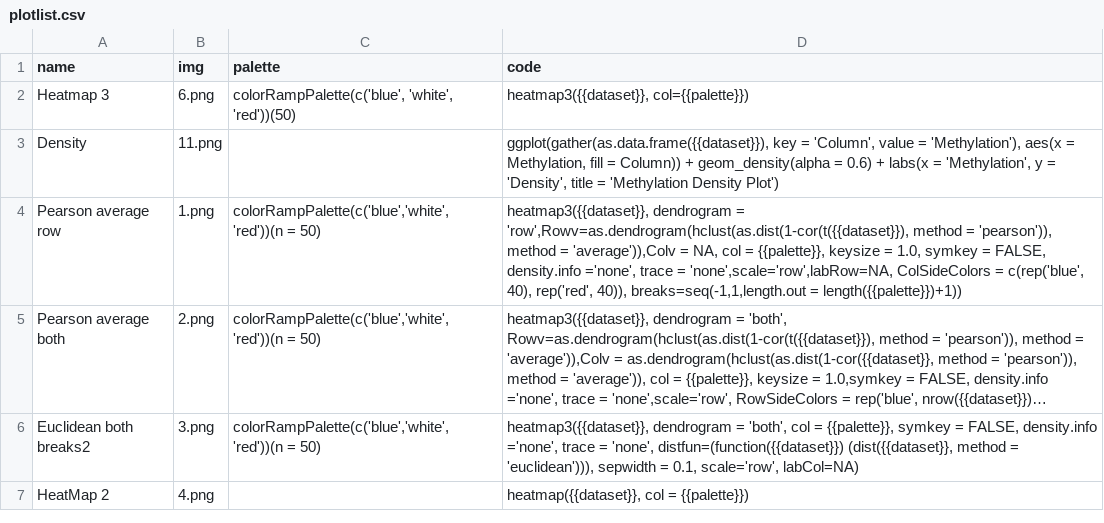
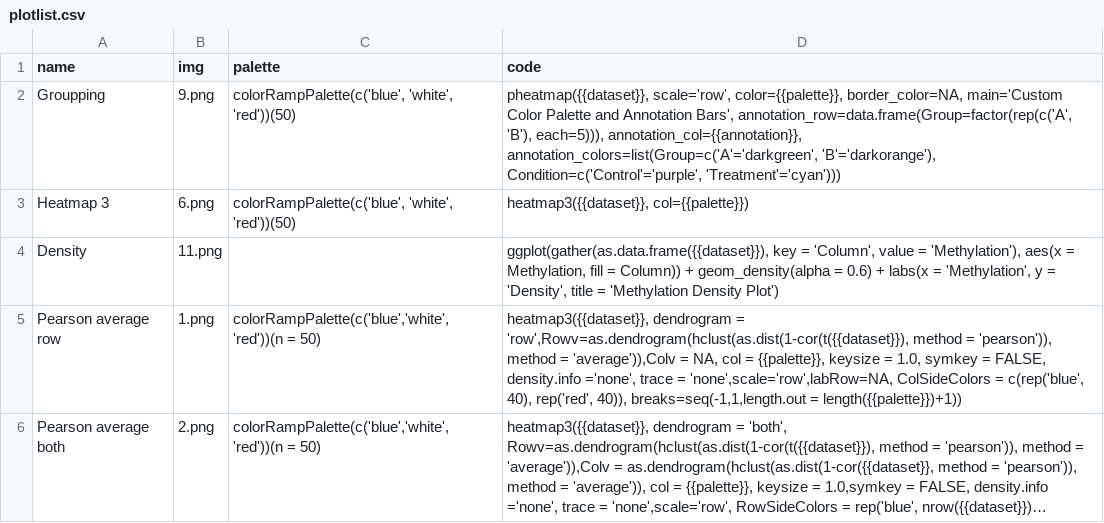
Before and after one commit to a00s/ugplot, a CSV file: R/plotlist.csv, drawn as a sheet; only a part is shown; the shorter side is filled out with more unchanged rows; long unchanged cells end in …; the diff names each change by its address in the sheet, - before the commit and + after, or states it on an @@ line.

```diff
--- a/R/plotlist.csv
+++ b/R/plotlist.csv
+row 2: Groupping | 9.png | colorRampPalette(c('blue', 'white', 'red'))(50) | pheatmap({{dataset}}, scale='row', color={{palette}}, border_color=NA, main='Custom Color Palette and Annotation Bars', annotation_row=data.frame(Group=factor(rep(c('A', 'B'), each=5))), annotation_col={{annotation}}, annotation_colors=list(Group=c('A'='darkgreen', 'B'='darkorange'), Condition=c('Control'='purple', 'Treatment'='cyan')))
```
Also changed, not shown: 1 other file.
